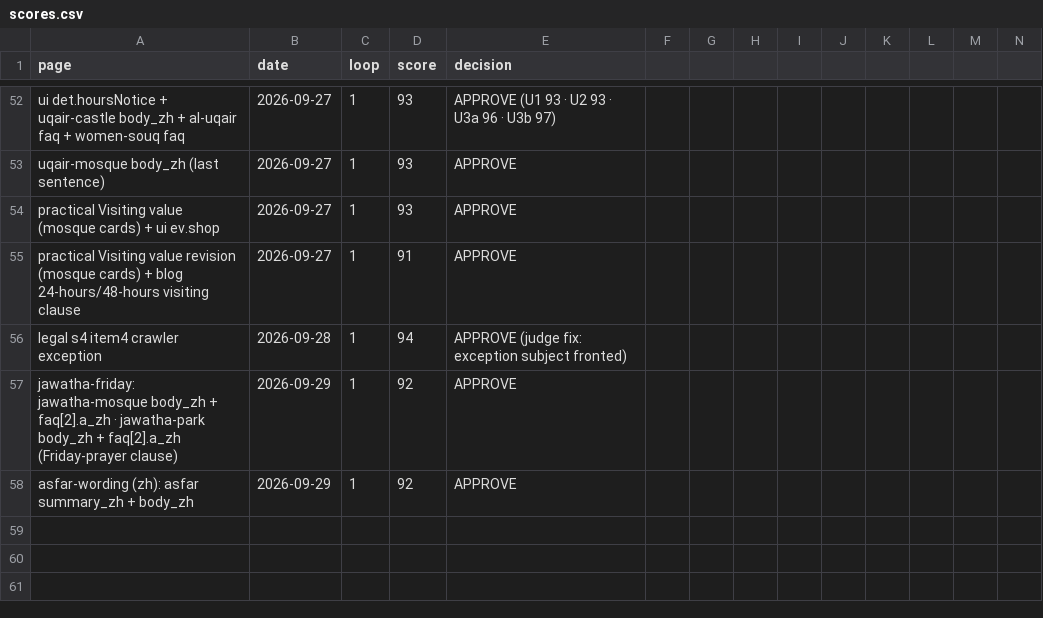
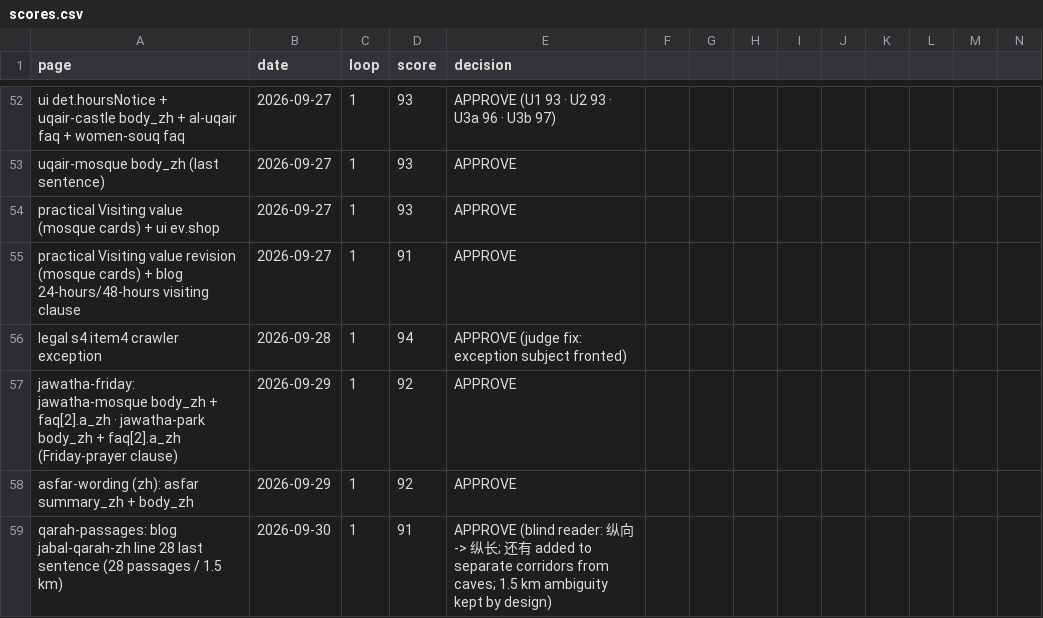
Before and after one commit to eyad62689-lab/visit-alahsa, a CSV file: zh-translation/memory/scores.csv, drawn as a sheet; only a part is shown, gaps mark what is left out; rows hold the shown columns only; the diff names each change by its address in the sheet, - before the commit and + after, or states it on an @@ line.

```diff
--- a/zh-translation/memory/scores.csv
+++ b/zh-translation/memory/scores.csv
+row 59: qarah-passages: blog jabal-qarah-zh line 28 last sentence (28 passages / 1.5 km) | 2026-09-30 | 1 | 91 | APPROVE (blind reader: 纵向 -> 纵长; 还有 added to separate corridors from caves; 1.5 km ambiguity kept by design)
```
Also changed, not shown: de-translation/memory/scores.csv, ru-translation/memory/scores.csv, 3 other files.
